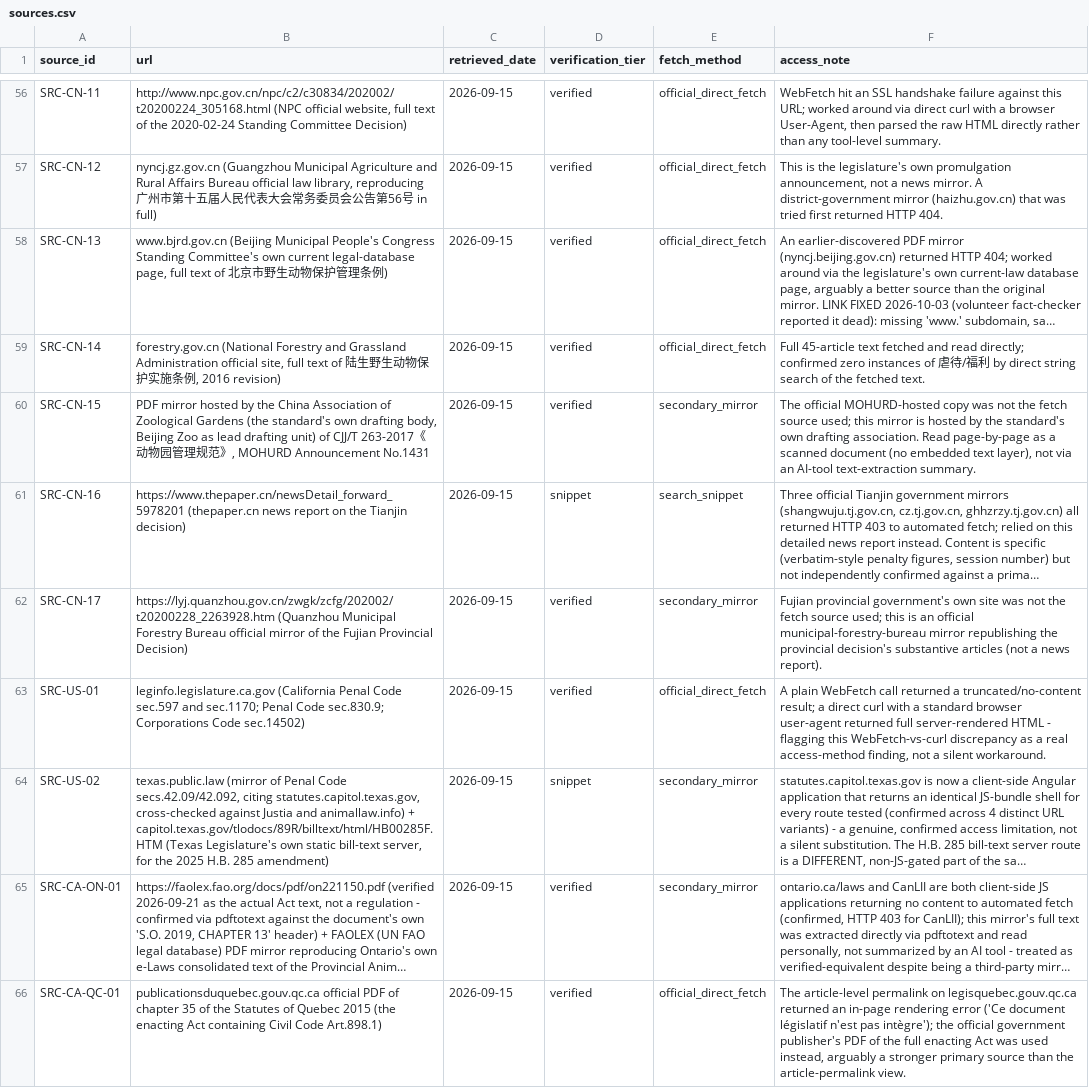
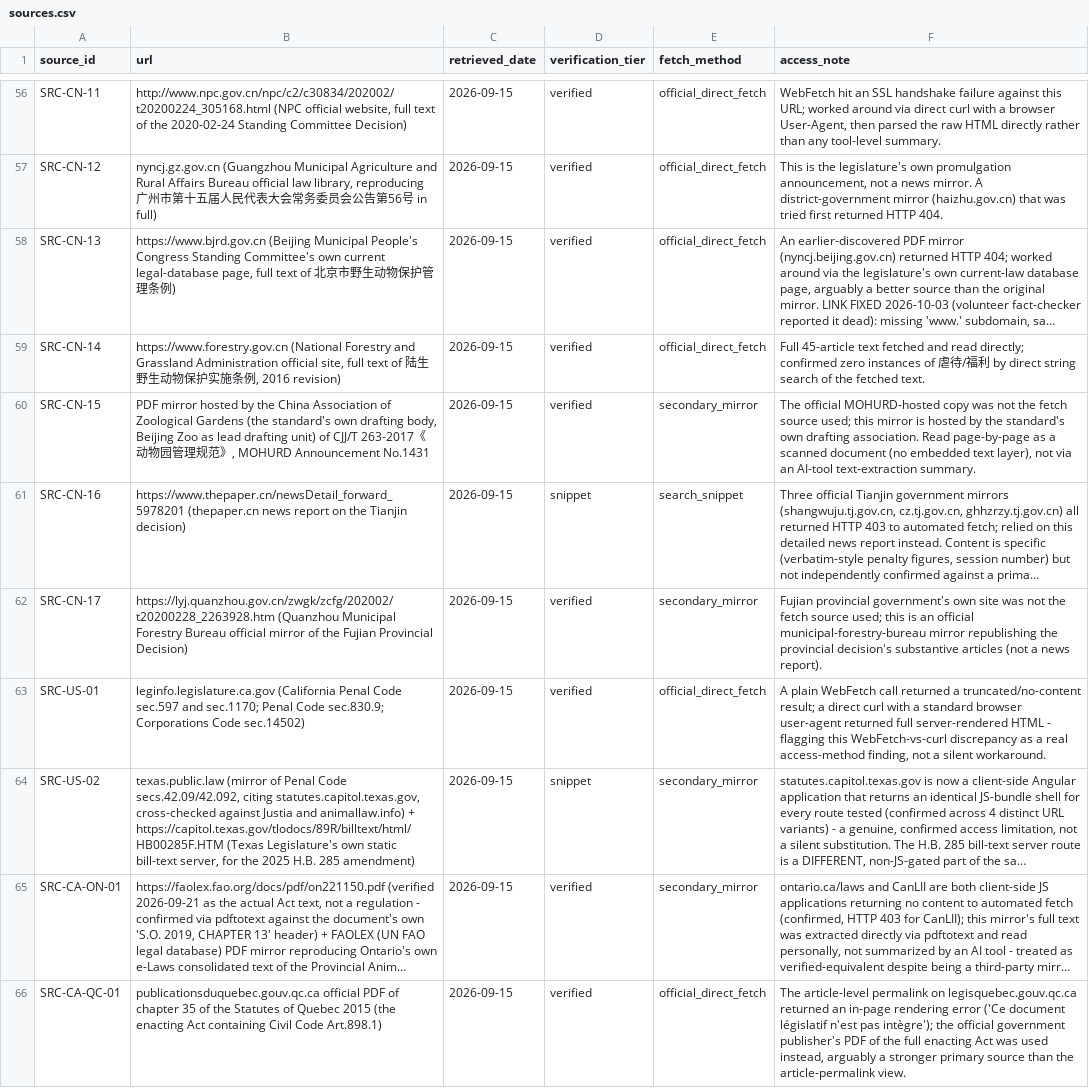
Before and after one commit to nanyi-deng/apld, a CSV file: data/sources.csv, drawn as a sheet; only a part is shown, gaps mark what is left out; long unchanged cells end in …; the diff covers the shown part only; the diff names each change by its address in the sheet, - before the commit and + after, or states it on an @@ line.

```diff
--- a/data/sources.csv
+++ b/data/sources.csv
-B58 (url): www.bjrd.gov.cn (Beijing Municipal…
+B58 (url): https://www.bjrd.gov.cn (Beijing Municipal…
-B59 (url): forestry.gov.cn (National Forestry…
+B59 (url): https://www.forestry.gov.cn (National Forestry…
-B64 (url): …animallaw.info) + capitol.texas.gov/tlodocs/89R/billtext/html/HB00285F.HTM (Texas Legislature's…
+B64 (url): …animallaw.info) + https://capitol.texas.gov/tlodocs/89R/billtext/html/HB00285F.HTM (Texas Legislature's…
```
Also changed, not shown: 44 edited cells elsewhere in this file, data/legal_instruments.csv, docs/data_dictionary.csv.
